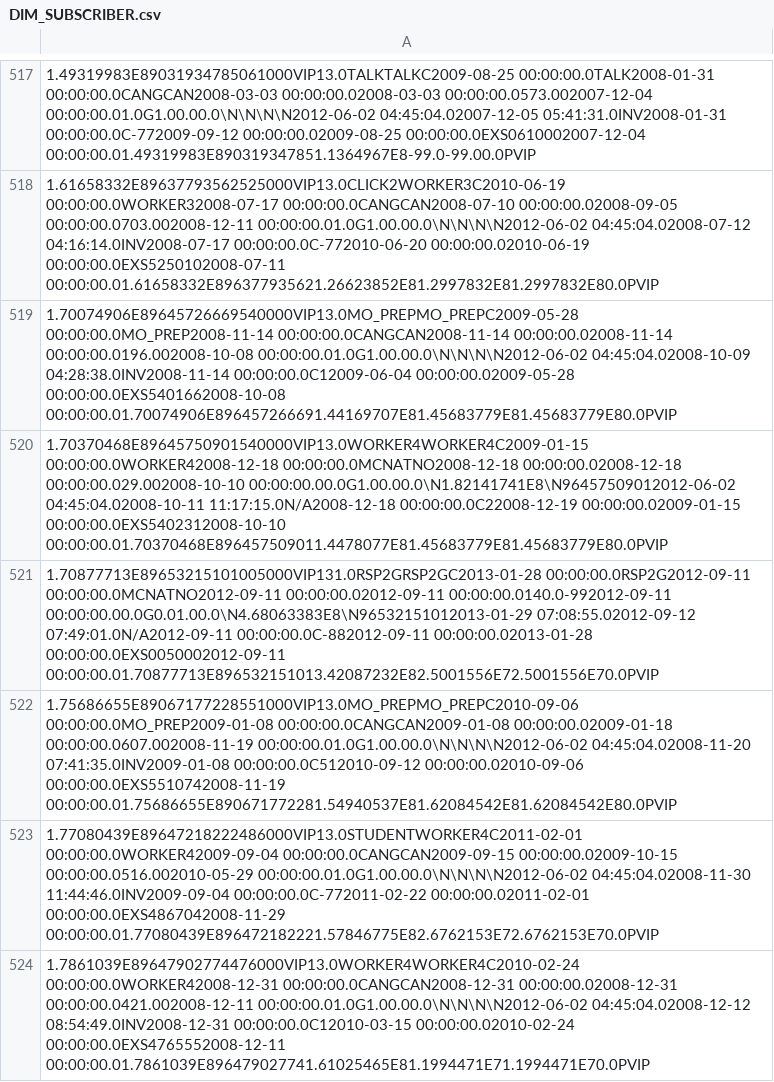
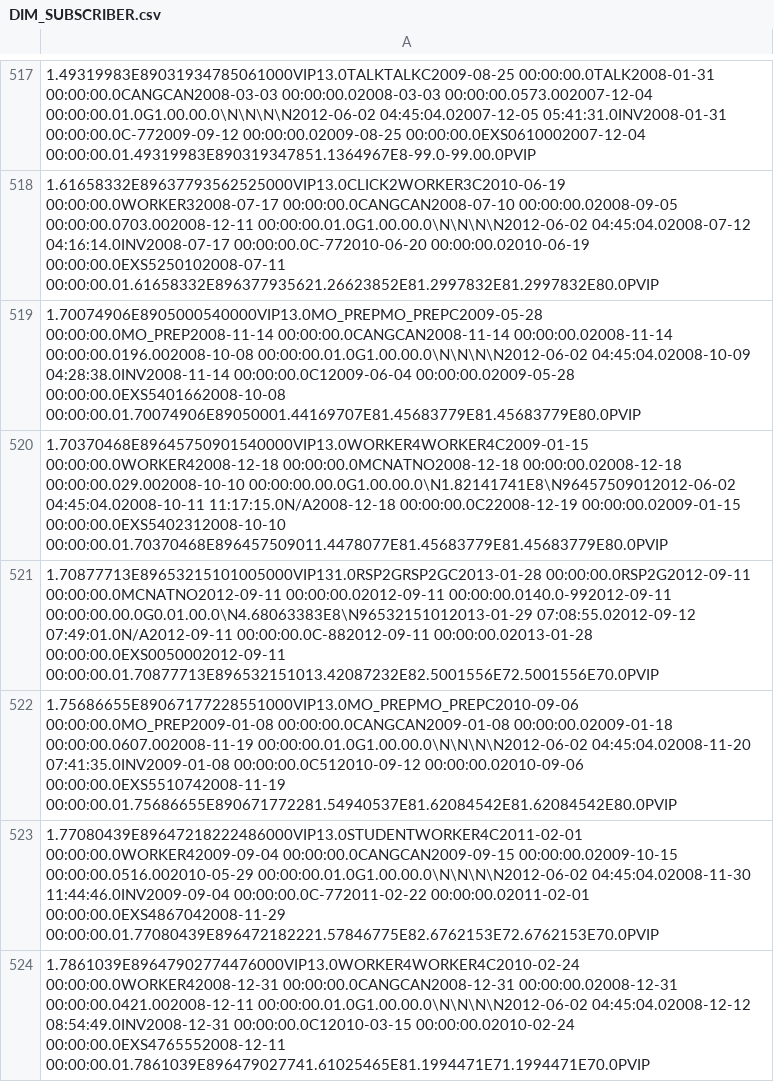
Before and after one commit to Eugeniu-Cuzmin/CDRMR, a CSV file: target/test-classes/DIM_SUBSCRIBER.csv, drawn as a sheet; only a part is shown, gaps mark what is left out; the diff covers the shown part only; the diff names each change by its address in the sheet, - before the commit and + after, or states it on an @@ line.

```diff
--- a/target/test-classes/DIM_SUBSCRIBER.csv
+++ b/target/test-classes/DIM_SUBSCRIBER.csv
-A519: 1.70074906E89645726669540000VIP13.0MO_PREPMO_PREPC2009-05-28 00:00:00.0MO_PREP2008-11-14 00:00:00.0CANGCAN2008-11-14 00:00:00.02008-11-14 00:00:00.0196.002008-10-08 00:00:00.01.0G1.00.00.0\N\N\N\N2012-06-02 04:45:04.02008-10-09 04:28:38.0INV2008-11-14 00:00:00.0C12009-06-04 00:00:00.02009-05-28 00:00:00.0EXS5401662008-10-08 00:00:00.01.70074906E896457266691.44169707E81.45683779E81.45683779E80.0PVIP
+A519: 1.70074906E8905000540000VIP13.0MO_PREPMO_PREPC2009-05-28 00:00:00.0MO_PREP2008-11-14 00:00:00.0CANGCAN2008-11-14 00:00:00.02008-11-14 00:00:00.0196.002008-10-08 00:00:00.01.0G1.00.00.0\N\N\N\N2012-06-02 04:45:04.02008-10-09 04:28:38.0INV2008-11-14 00:00:00.0C12009-06-04 00:00:00.02009-05-28 00:00:00.0EXS5401662008-10-08 00:00:00.01.70074906E89050001.44169707E81.45683779E81.45683779E80.0PVIP
```
Also changed, not shown: 6 edited cells elsewhere in this file, 19 other files.
